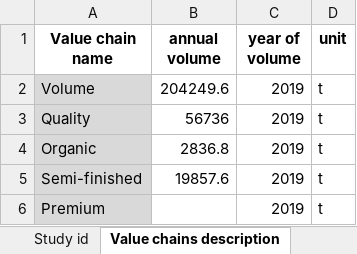
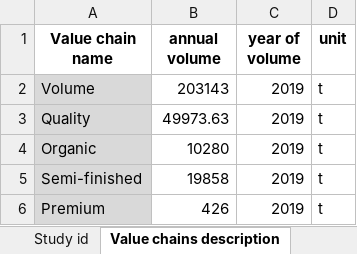
Before and after one commit to leonarf/VCA4D, an Excel workbook: data/xls/environment/ACV cocoa_v2_AA.xlsx, sheet Value chains description, drawn as a sheet; values as stored, in another font and other column widths than the file's, no borders; the diff names each change by its address in the sheet, - before the commit and + after, or states it on an @@ line.

Commit message:
updated volumes in environment excel cocoa ecuador

```diff
--- a/data/xls/environment/ACV cocoa_v2_AA.xlsx (sheet Value chains description)
+++ b/data/xls/environment/ACV cocoa_v2_AA.xlsx (sheet Value chains description)
-B2 (annual volume): 204249.6
+B2 (annual volume): 203143
-B3 (annual volume): 56736
+B3 (annual volume): 49973.63
-B4 (annual volume): 2836.8
+B4 (annual volume): 10280
-B5 (annual volume): 19857.6
+B5 (annual volume): 19858
-B6 (annual volume): (empty)
+B6 (annual volume): 426
```
